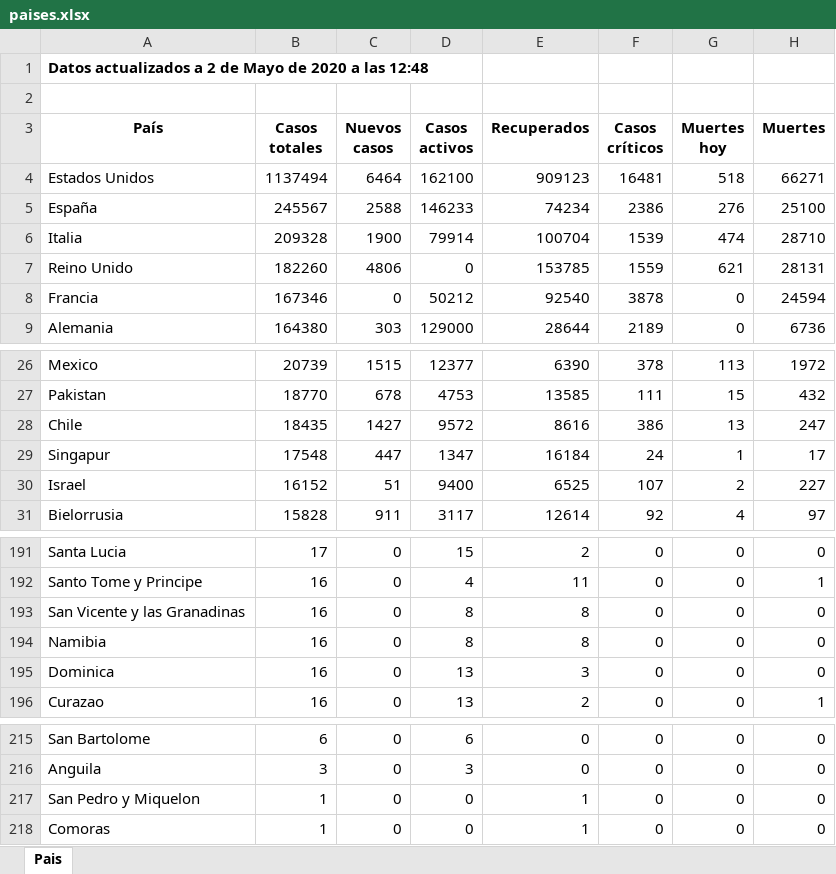
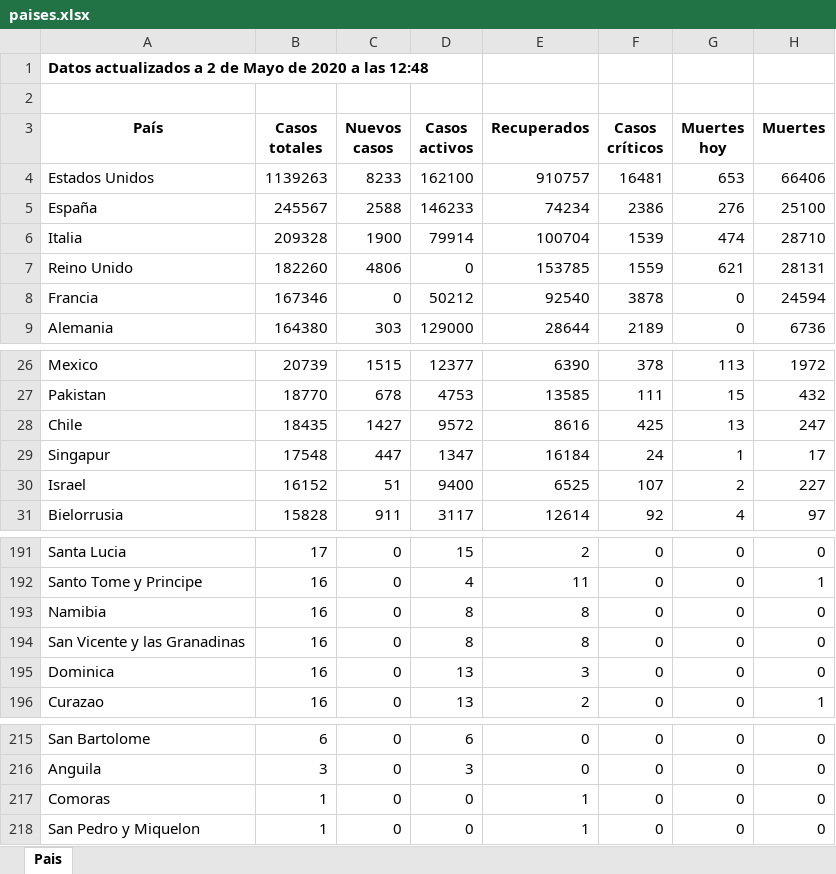
Before and after one commit to Dviejopomata/covid-19-data, an Excel workbook: paises.xlsx, sheet Pais, drawn as a sheet; only a part is shown, gaps mark what is left out; values as stored, in another font and other column widths than the file's, no borders; the diff covers the shown part only; the diff names each change by its address in the sheet, - before the commit and + after, or states it on an @@ line.

```diff
--- a/paises.xlsx (sheet Pais)
+++ b/paises.xlsx (sheet Pais)
-B4 (Casos totales): 1137494
+B4 (Casos totales): 1139263
-C4 (Nuevos casos): 6464
+C4 (Nuevos casos): 8233
-E4 (Recuperados): 909123
+E4 (Recuperados): 910757
-G4 (Muertes hoy): 518
+G4 (Muertes hoy): 653
-H4 (Muertes): 66271
+H4 (Muertes): 66406
-F28 (Casos críticos): 386
+F28 (Casos críticos): 425
@@ row 194 moved to row 193: Namibia @@
@@ row 218 moved to row 217: Comoras @@
```
Also changed, not shown: 3 added rows, 3 removed rows and 12 edited cells elsewhere in this sheet, provincias_spain.xlsx, 3 other files.
